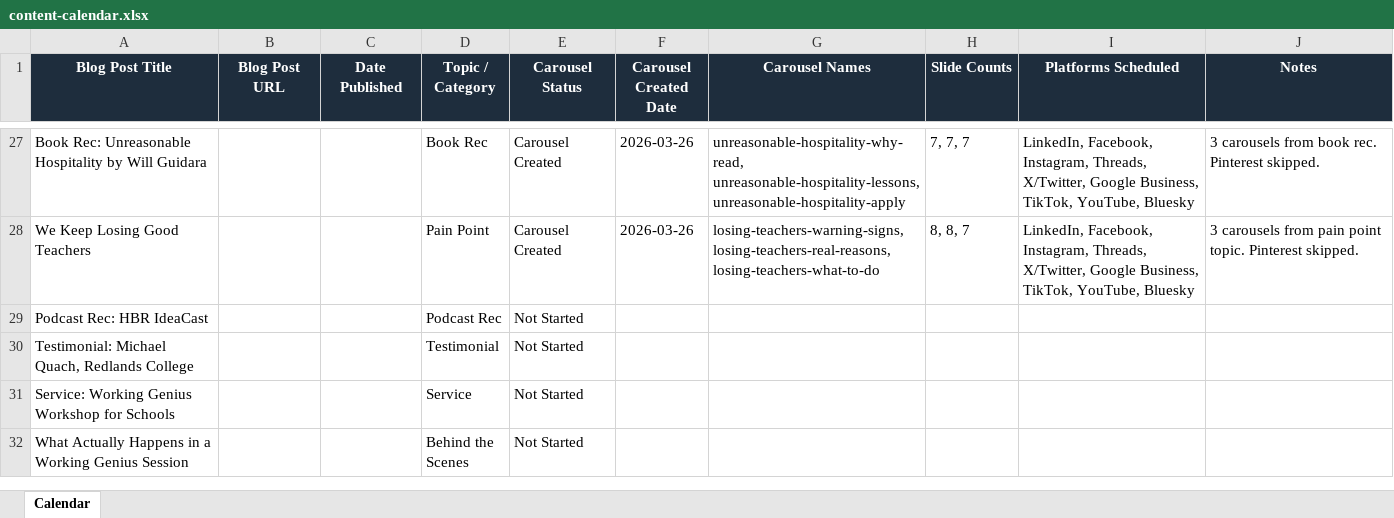
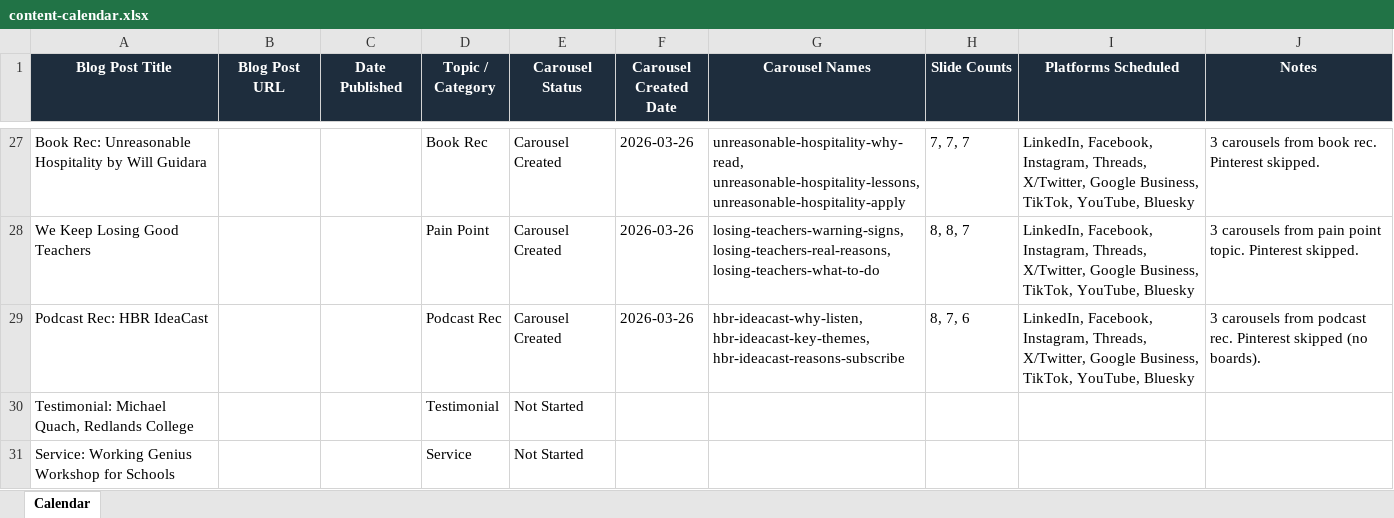
Before and after one commit to jonno-alt/social-images, an Excel workbook: data/carousel-workflow/content-calendar.xlsx, sheet Calendar, drawn as a sheet; only a part is shown, gaps mark what is left out; the shorter side is filled out with more unchanged rows; values as stored, in another font and other column widths than the file's, no borders; the diff names each change by its address in the sheet, - before the commit and + after, or states it on an @@ line.

Commit message:
Update after Topic 1: HBR IdeaCast

```diff
--- a/data/carousel-workflow/content-calendar.xlsx (sheet Calendar)
+++ b/data/carousel-workflow/content-calendar.xlsx (sheet Calendar)
-E29 (Carousel Status): Not Started
+E29 (Carousel Status): Carousel Created
-F29 (Carousel Created Date): (empty)
+F29 (Carousel Created Date): 2026-03-26
-G29 (Carousel Names): (empty)
+G29 (Carousel Names): hbr-ideacast-why-listen, hbr-ideacast-key-themes, hbr-ideacast-reasons-subscribe
-H29 (Slide Counts): (empty)
+H29 (Slide Counts): 8, 7, 6
-I29 (Platforms Scheduled): (empty)
+I29 (Platforms Scheduled): LinkedIn, Facebook, Instagram, Threads, X/Twitter, Google Business, TikTok, YouTube, Bluesky
-J29 (Notes): (empty)
+J29 (Notes): 3 carousels from podcast rec. Pinterest skipped (no boards).
```
